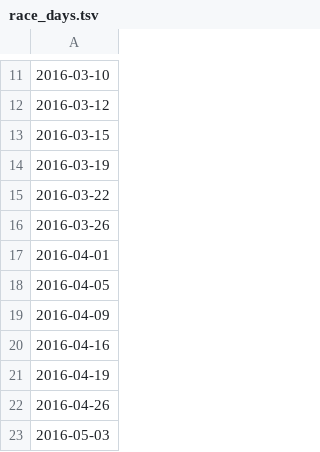
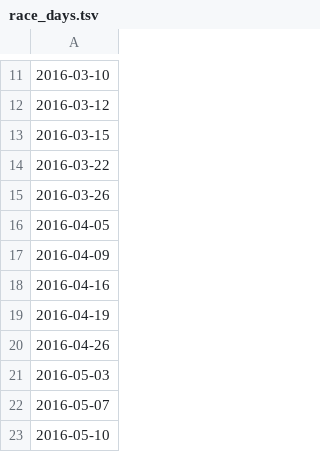
Before and after one commit to BeastNeedsMoreTorque/primaries-2016, a TSV file: app/static/race_days.tsv, drawn as a sheet; only a part is shown, gaps mark what is left out; the shorter side is filled out with more unchanged rows; the diff names each change by its address in the sheet, - before the commit and + after, or states it on an @@ line.

```diff
--- a/app/static/race_days.tsv
+++ b/app/static/race_days.tsv
-row 14: 2016-03-19
-row 17: 2016-04-01
```
Also changed, not shown: app/sources/ap_id_to_geo_id.tsv, app/static/races.tsv, 6 other files.
